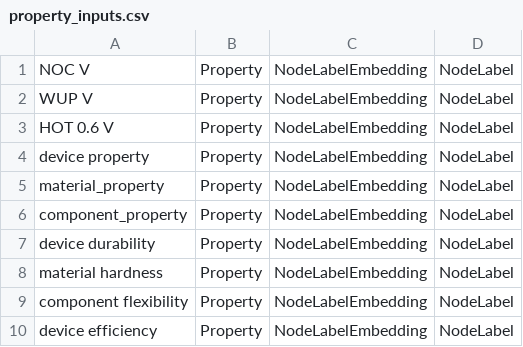
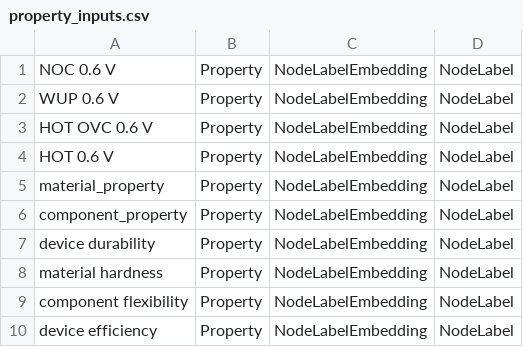
Before and after one commit to MaxDreger92/MatGraph, a CSV file: importing/NodeAttributeExtraction/embedding_inputs/property_inputs.csv, drawn as a sheet; only a part is shown; removed rows and columns are numbered as before the commit, all else as after; the diff names each change by its address in the sheet, - before the commit and + after, or states it on an @@ line.

```diff
--- a/importing/NodeAttributeExtraction/embedding_inputs/property_inputs.csv
+++ b/importing/NodeAttributeExtraction/embedding_inputs/property_inputs.csv
-A1: NOC V
+A1: NOC 0.6 V
-A2: WUP V
+A2: WUP 0.6 V
+row 3: HOT OVC 0.6 V | Property | NodeLabelEmbedding | NodeLabel
-row 4: device property | Property | NodeLabelEmbedding | NodeLabel
```
Also changed, not shown: 2 other files.
